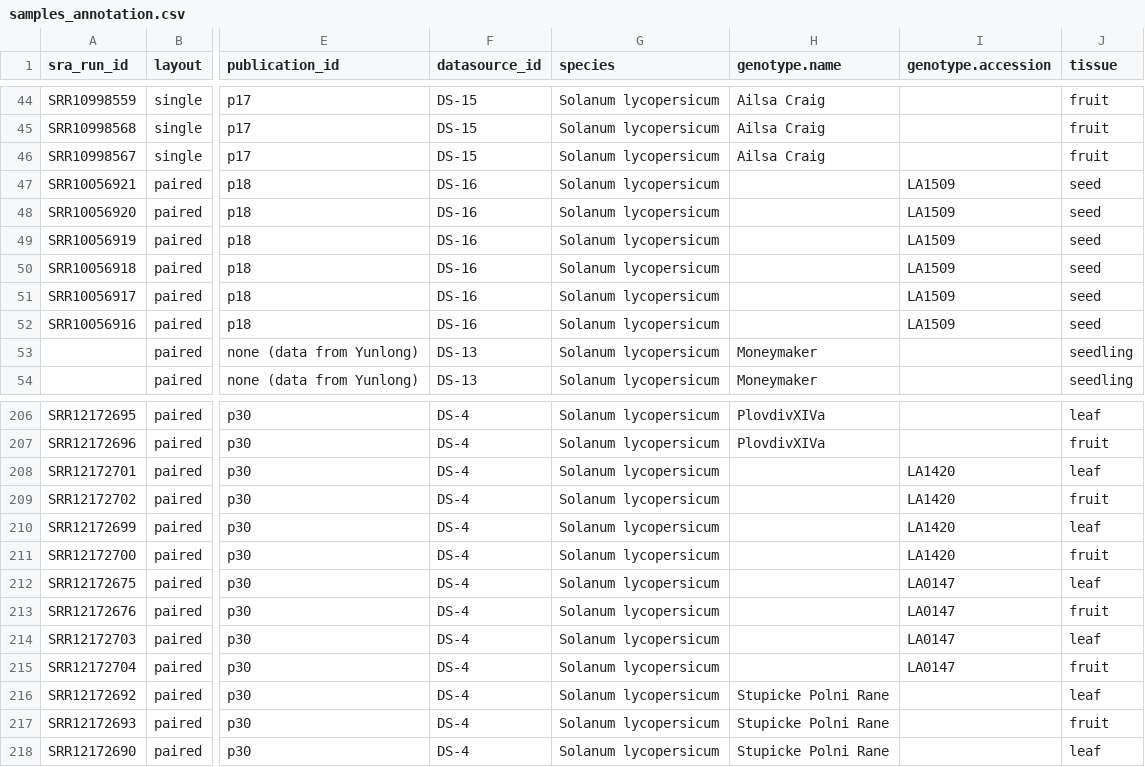
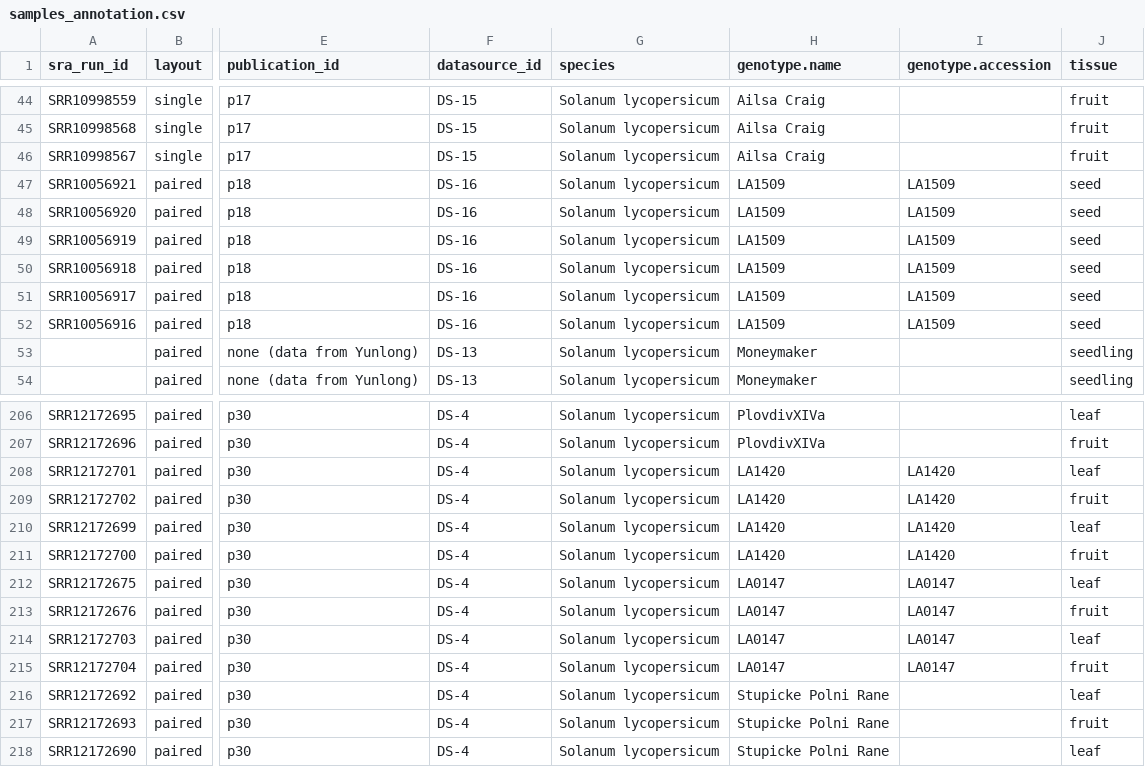
Before and after one commit to NAMlab/tomato-rna-meta, a CSV file: data/samples_annotation.csv, drawn as a sheet; only a part is shown, gaps mark what is left out; the diff names each change by its address in the sheet, - before the commit and + after, or states it on an @@ line.

Commit message:
fix bugs with VCA and fill in accessions for genotype.names

```diff
--- a/data/samples_annotation.csv
+++ b/data/samples_annotation.csv
-H47:H52 (genotype.name): (empty)
+H47:H52 (genotype.name): LA1509
-H208:H211 (genotype.name): (empty)
+H208:H211 (genotype.name): LA1420
-H212:H215 (genotype.name): (empty)
+H212:H215 (genotype.name): LA0147
```
Also changed, not shown: 1 other file.
